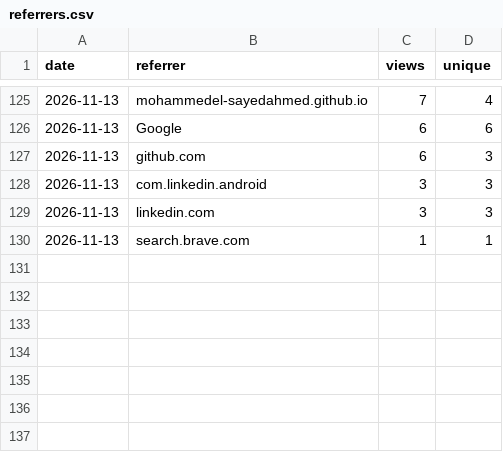
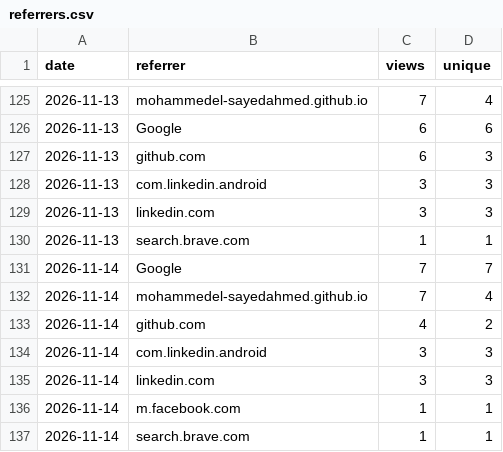
Before and after one commit to MohammedEl-sayedAhmed/sedjem, a CSV file: referrers.csv, drawn as a sheet; only a part is shown, gaps mark what is left out.

```diff
--- a/referrers.csv
+++ b/referrers.csv
@@ -130 +130,8 @@ date,referrer,views,unique
 2026-11-13,search.brave.com,1,1
+2026-11-14,Google,7,7
+2026-11-14,mohammedel-sayedahmed.github.io,7,4
+2026-11-14,github.com,4,2
+2026-11-14,com.linkedin.android,3,3
+2026-11-14,linkedin.com,3,3
+2026-11-14,m.facebook.com,1,1
+2026-11-14,search.brave.com,1,1
```
Also changed, not shown: clones.csv, downloads.csv, 8 other files.
